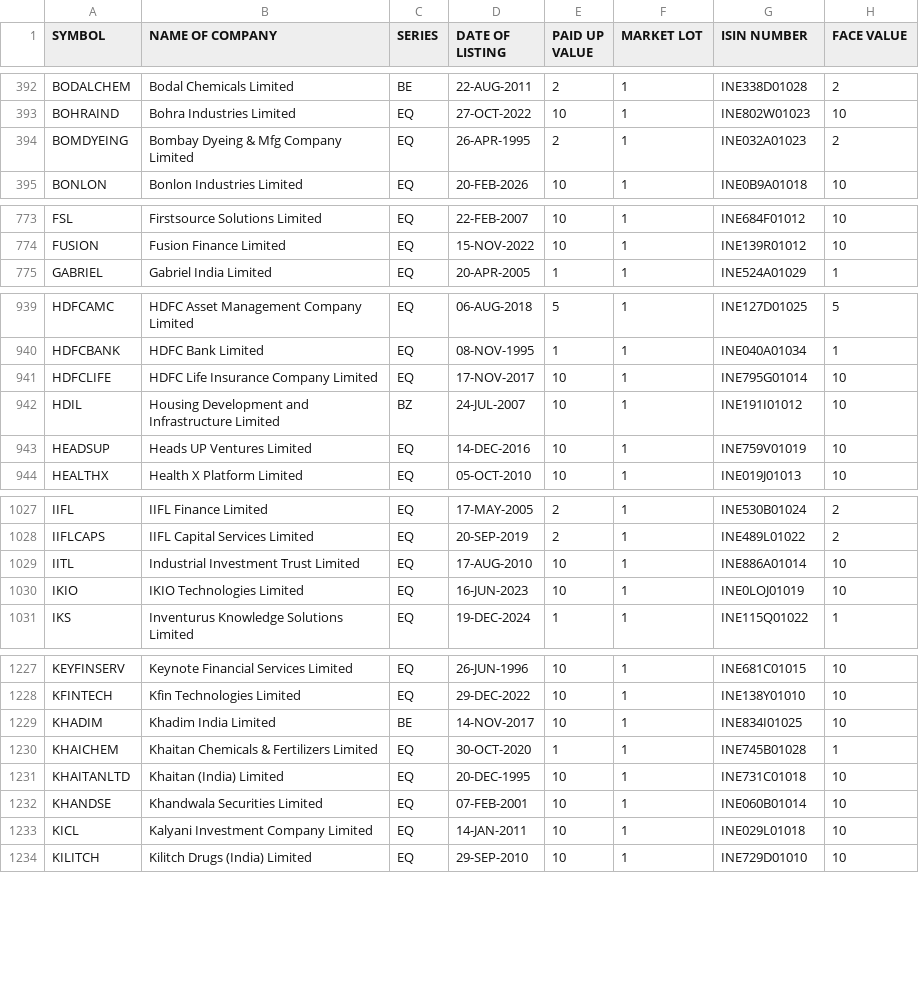
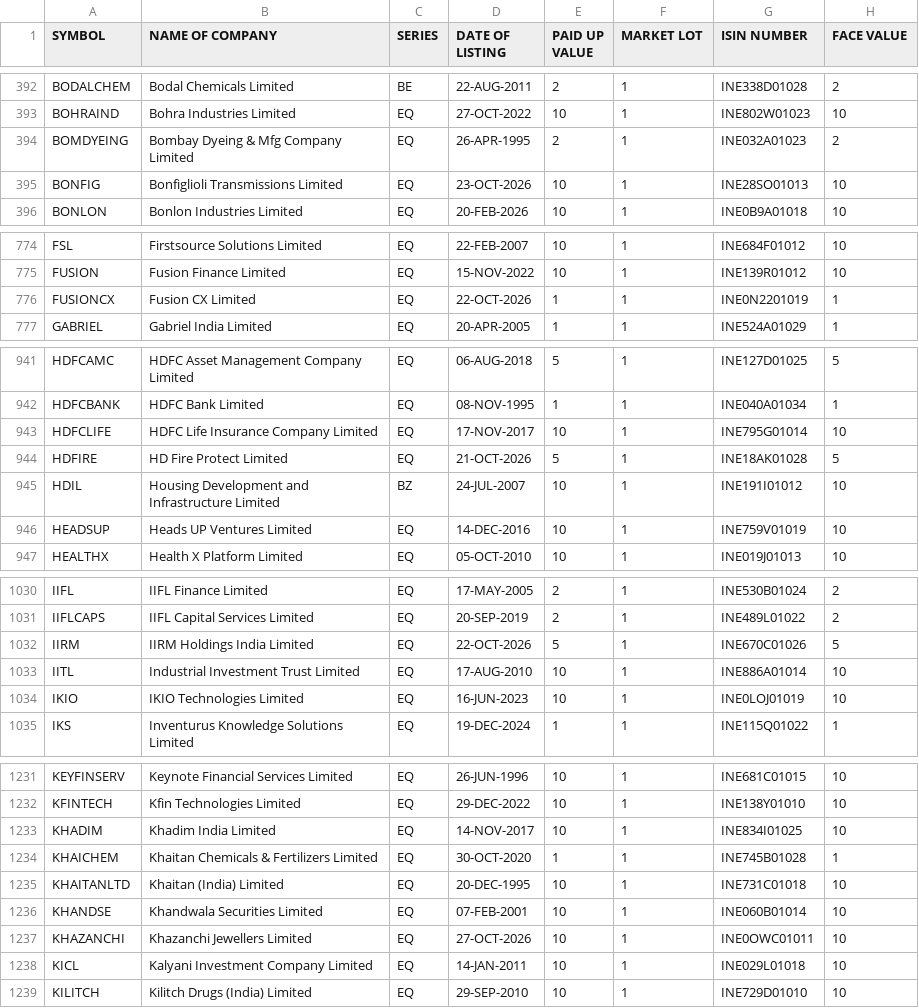
Before and after one commit to bhalekarabhijit/alphabets, a CSV file: EQUITY_L.csv, drawn as a sheet; only a part is shown, gaps mark what is left out; the diff covers the shown part only.

Commit message:
📋 NSE universe refresh 2026-10-26

```diff
--- a/EQUITY_L.csv
+++ b/EQUITY_L.csv
@@ -394,2 +394,3 @@ BOHRAIND,Bohra Industries Limited,EQ,27-OCT-2022,10,1,INE802W01023,10
 BOMDYEING,Bombay Dyeing & Mfg Company Limited,EQ,26-APR-1995,2,1,INE032A01023,2
+BONFIG,Bonfiglioli Transmissions Limited,EQ,23-OCT-2026,10,1,INE28SO01013,10
 BONLON,Bonlon Industries Limited,EQ,20-FEB-2026,10,1,INE0B9A01018,10
@@ -774,2 +775,3 @@ FSL,Firstsource Solutions Limited,EQ,22-FEB-2007,10,1,INE684F01012,10
 FUSION,Fusion Finance Limited,EQ,15-NOV-2022,10,1,INE139R01012,10
+FUSIONCX,Fusion CX Limited,EQ,22-OCT-2026,1,1,INE0N2201019,1
 GABRIEL,Gabriel India Limited,EQ,20-APR-2005,1,1,INE524A01029,1
@@ -941,2 +943,3 @@ HDFCBANK,HDFC Bank Limited,EQ,08-NOV-1995,1,1,INE040A01034,1
 HDFCLIFE,HDFC Life Insurance Company Limited,EQ,17-NOV-2017,10,1,INE795G01014,10
+HDFIRE,HD Fire Protect Limited,EQ,21-OCT-2026,5,1,INE18AK01028,5
 HDIL,Housing Development and Infrastructure Limited,BZ,24-JUL-2007,10,1,INE191I01012,10
@@ -1028,2 +1031,3 @@ IIFL,IIFL Finance Limited,EQ,17-MAY-2005,2,1,INE530B01024,2
 IIFLCAPS,IIFL Capital Services Limited,EQ,20-SEP-2019,2,1,INE489L01022,2
+IIRM,IIRM Holdings India Limited,EQ,22-OCT-2026,5,1,INE670C01026,5
 IITL,Industrial Investment Trust Limited,EQ,17-AUG-2010,10,1,INE886A01014,10
@@ -1228,3 +1232,3 @@ KEYFINSERV,Keynote Financial Services Limited,EQ,26-JUN-1996,10,1,INE681C01015,1
 KFINTECH,Kfin Technologies Limited,EQ,29-DEC-2022,10,1,INE138Y01010,10
-KHADIM,Khadim India Limited,BE,14-NOV-2017,10,1,INE834I01025,10
+KHADIM,Khadim India Limited,EQ,14-NOV-2017,10,1,INE834I01025,10
 KHAICHEM,Khaitan Chemicals & Fertilizers Limited,EQ,30-OCT-2020,1,1,INE745B01028,1
@@ -1232,2 +1236,3 @@ KHAITANLTD,Khaitan (India) Limited,EQ,20-DEC-1995,10,1,INE731C01018,10
 KHANDSE,Khandwala Securities Limited,EQ,07-FEB-2001,10,1,INE060B01014,10
+KHAZANCHI,Khazanchi Jewellers Limited,EQ,27-OCT-2026,10,1,INE0OWC01011,10
 KICL,Kalyani Investment Company Limited,EQ,14-JAN-2011,10,1,INE029L01018,10
```
Also changed, not shown: 5 added rows and 28 edited cells elsewhere in this file.
